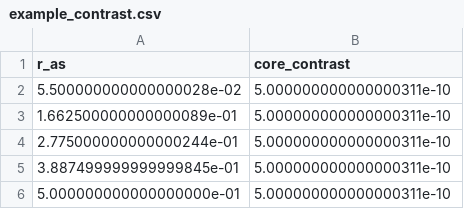
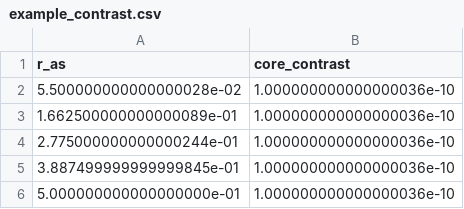
Before and after one commit to chen-pin/ebs, a CSV file: inputs/example_contrast.csv, drawn as a sheet.

Commit message:
Fixed run_ebs error by adding  example_pp.json to inputs folder

```diff
--- a/inputs/example_contrast.csv
+++ b/inputs/example_contrast.csv
@@ -1,6 +1,6 @@
 r_as,core_contrast
-5.500000000000000028e-02,5.000000000000000311e-10
-1.662500000000000089e-01,5.000000000000000311e-10
-2.775000000000000244e-01,5.000000000000000311e-10
-3.887499999999999845e-01,5.000000000000000311e-10
-5.000000000000000000e-01,5.000000000000000311e-10
+5.500000000000000028e-02,1.000000000000000036e-10
+1.662500000000000089e-01,1.000000000000000036e-10
+2.775000000000000244e-01,1.000000000000000036e-10
+3.887499999999999845e-01,1.000000000000000036e-10
+5.000000000000000000e-01,1.000000000000000036e-10
```
Also changed, not shown: inputs/example_throughput.csv, 6 other files.
